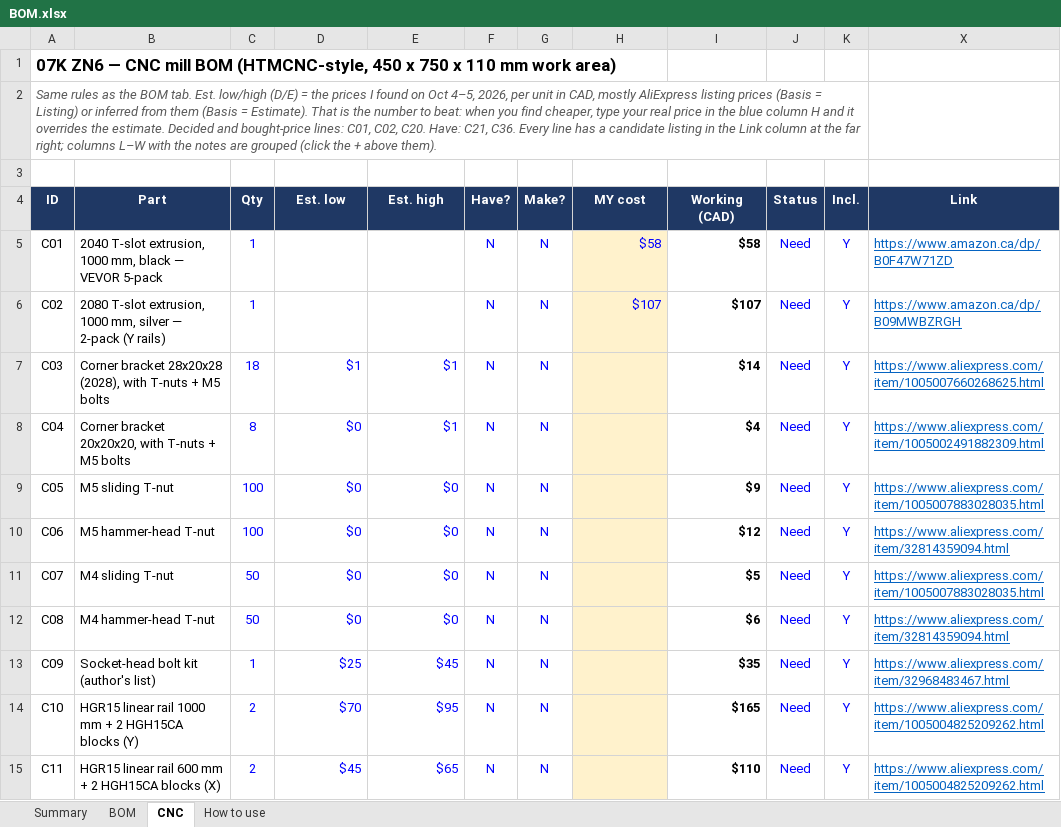
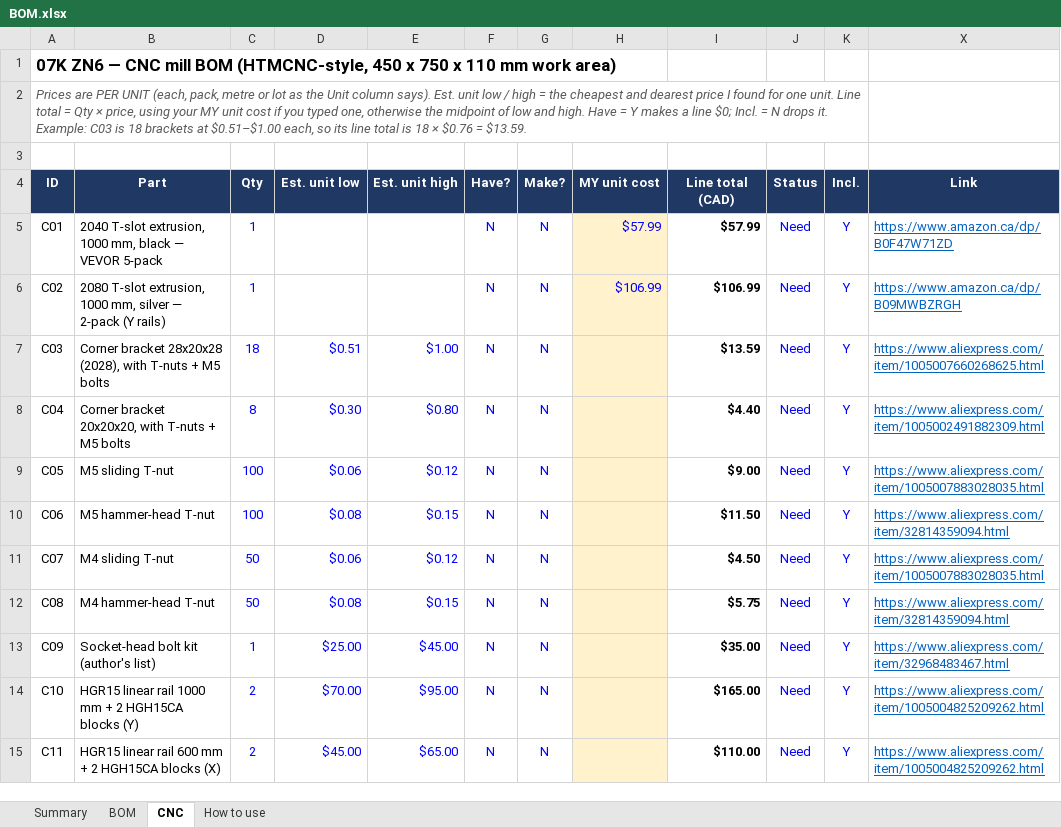
Before and after one commit to cooldude-7/07k_zn6, an Excel workbook: BOM.xlsx, sheet CNC, drawn as a sheet; only a part is shown; values as stored, in another font and other column widths than the file's, no borders; charts and pictures and conditional formats not drawn; the diff covers the shown part only; the diff names each change by its address in the sheet, - before the commit and + after, or states it on an @@ line.

```diff
--- a/BOM.xlsx (sheet CNC)
+++ b/BOM.xlsx (sheet CNC)
-A2 (ID): Same rules as the BOM tab. Est. low/high (D/E) = the prices I found on Oct 4–5, 2026, per unit in CAD, mostly AliExpress listing prices (Basis = Listing) or inferred from them (Basis = Estimate). That is the number to beat: when you find cheaper, type your real price in the blue column H and it overrides the estimate. Decided and bought-price lines: C01, C02, C20. Have: C21, C36. Every line has a candidate listing in the Link column at the far right; columns L–W with the notes are grouped (click the + above them).
+A2 (ID): Prices are PER UNIT (each, pack, metre or lot as the Unit column says). Est. unit low / high = the cheapest and dearest price I found for one unit. Line total = Qty × price, using your MY unit cost if you typed one, otherwise the midpoint of low and high. Have = Y makes a line $0; Incl. = N drops it. Example: C03 is 18 brackets at $0.51–$1.00 each, so its line total is 18 × $0.76 = $13.59.
-D4: Est. low
+D4: Est. unit low
-E4: Est. high
+E4: Est. unit high
-H4: MY cost
+H4: MY unit cost
-I4: Working (CAD)
+I4: Line total (CAD)
-H5 (MY unit cost): $58
+H5 (MY unit cost): $57.99
-I5 (Line total (CAD)): $58
+I5 (Line total (CAD)): $57.99
-H6 (MY unit cost): $107
+H6 (MY unit cost): $106.99
-I6 (Line total (CAD)): $107
+I6 (Line total (CAD)): $106.99
-D7 (Est. unit low): $1
+D7 (Est. unit low): $0.51
-E7 (Est. unit high): $1
+E7 (Est. unit high): $1.00
-I7 (Line total (CAD)): $14
+I7 (Line total (CAD)): $13.59
-D8 (Est. unit low): $0
+D8 (Est. unit low): $0.30
-E8 (Est. unit high): $1
+E8 (Est. unit high): $0.80
-I8 (Line total (CAD)): $4
+I8 (Line total (CAD)): $4.40
-D9 (Est. unit low): $0
+D9 (Est. unit low): $0.06
-E9 (Est. unit high): $0
+E9 (Est. unit high): $0.12
-I9 (Line total (CAD)): $9
+I9 (Line total (CAD)): $9.00
-D10 (Est. unit low): $0
+D10 (Est. unit low): $0.08
-E10 (Est. unit high): $0
+E10 (Est. unit high): $0.15
-I10 (Line total (CAD)): $12
+I10 (Line total (CAD)): $11.50
-D11 (Est. unit low): $0
+D11 (Est. unit low): $0.06
-E11 (Est. unit high): $0
+E11 (Est. unit high): $0.12
-I11 (Line total (CAD)): $5
+I11 (Line total (CAD)): $4.50
-D12 (Est. unit low): $0
+D12 (Est. unit low): $0.08
-E12 (Est. unit high): $0
+E12 (Est. unit high): $0.15
-I12 (Line total (CAD)): $6
+I12 (Line total (CAD)): $5.75
-D13 (Est. unit low): $25
+D13 (Est. unit low): $25.00
-E13 (Est. unit high): $45
+E13 (Est. unit high): $45.00
-I13 (Line total (CAD)): $35
+I13 (Line total (CAD)): $35.00
-D14 (Est. unit low): $70
+D14 (Est. unit low): $70.00
-E14 (Est. unit high): $95
+E14 (Est. unit high): $95.00
-I14 (Line total (CAD)): $165
+I14 (Line total (CAD)): $165.00
-D15 (Est. unit low): $45
+D15 (Est. unit low): $45.00
-E15 (Est. unit high): $65
+E15 (Est. unit high): $65.00
-I15 (Line total (CAD)): $110
+I15 (Line total (CAD)): $110.00
```
Also changed, not shown: 95 edited cells elsewhere in this sheet, sheet Summary, sheet BOM, sheet How to use, hidden cells.
